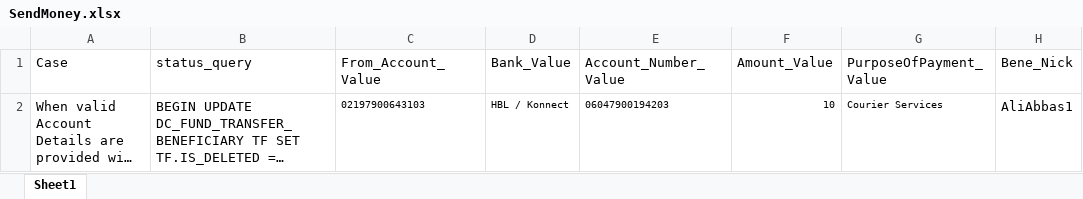
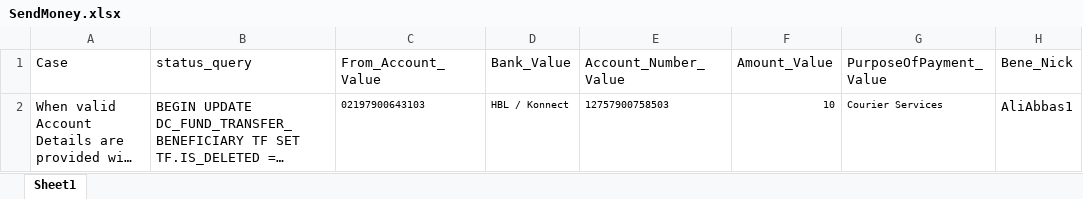
Before and after one commit to MojizMehdi/MojizMehdi, an Excel workbook: HBLAutomationAndroid/Resources/Feature/HBLMobile/Data/SendMoney.xlsx, sheet Sheet1, drawn as a sheet; only a part is shown; long unchanged cells end in …; values as stored, in another font and other column widths than the file's, no borders; the diff names each change by its address in the sheet, - before the commit and + after, or states it on an @@ line.

```diff
--- a/HBLAutomationAndroid/Resources/Feature/HBLMobile/Data/SendMoney.xlsx (sheet Sheet1)
+++ b/HBLAutomationAndroid/Resources/Feature/HBLMobile/Data/SendMoney.xlsx (sheet Sheet1)
-E2 (Account_Number_Value): 06047900194203
+E2 (Account_Number_Value): 12757900758503
```
Also changed, not shown: 17 other files.
